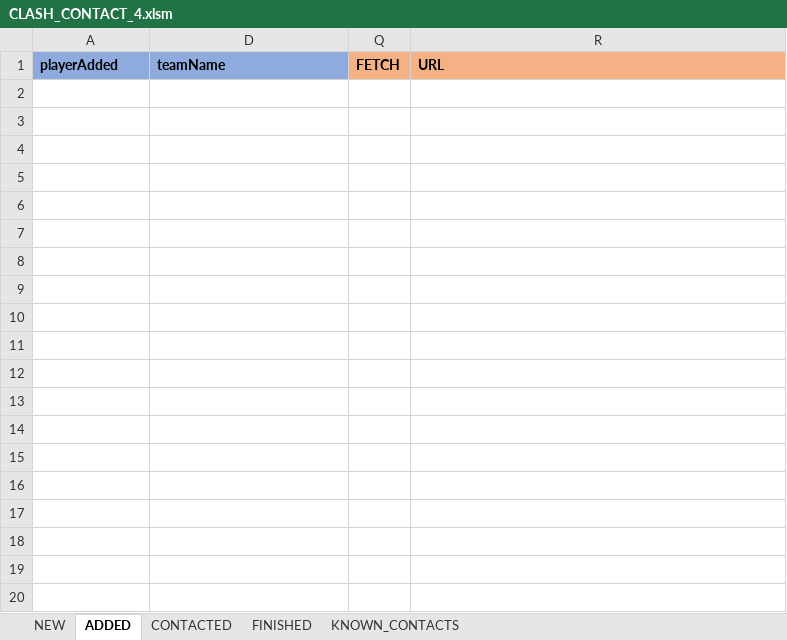
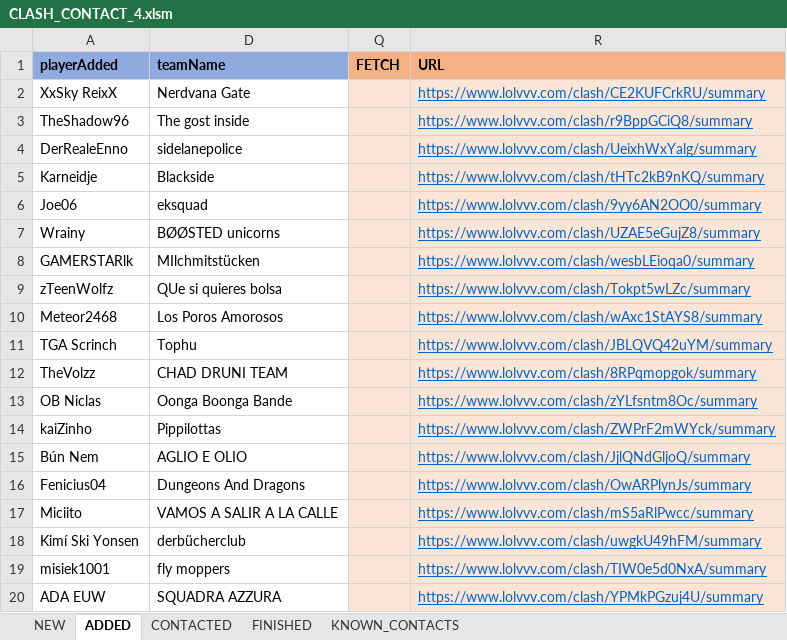
Before and after one commit to hk86/lolvvv-assets, an Excel workbook: private/CLASH_CONTACT_4.xlsm, sheet ADDED, drawn as a sheet; only a part is shown; values as stored, in another font and other column widths than the file's, no borders; conditional formats not drawn; the diff covers the shown part only; the diff names each change by its address in the sheet, - before the commit and + after, or states it on an @@ line.

Commit message:
clash contact 4 xslm updated

```diff
--- a/private/CLASH_CONTACT_4.xlsm (sheet ADDED)
+++ b/private/CLASH_CONTACT_4.xlsm (sheet ADDED)
+row 2: XxSky ReixX | Nerdvana Gate |  | https://www.lolvvv.com/clash/CE2KUFCrkRU/summary
+row 3: TheShadow96 | The gost inside |  | https://www.lolvvv.com/clash/r9BppGCiQ8/summary
+row 4: DerRealeEnno | sidelanepolice |  | https://www.lolvvv.com/clash/UeixhWxYalg/summary
+row 5: Karneidje | Blackside |  | https://www.lolvvv.com/clash/tHTc2kB9nKQ/summary
+row 6: Joe06 | eksquad |  | https://www.lolvvv.com/clash/9yy6AN2OO0/summary
+row 7: Wrainy | BØØSTED unicorns |  | https://www.lolvvv.com/clash/UZAE5eGujZ8/summary
+row 8: GAMERSTARlk | MIlchmitstücken |  | https://www.lolvvv.com/clash/wesbLEioqa0/summary
+row 9: zTeenWolfz | QUe si quieres bolsa |  | https://www.lolvvv.com/clash/Tokpt5wLZc/summary
+row 10: Meteor2468 | Los Poros Amorosos |  | https://www.lolvvv.com/clash/wAxc1StAYS8/summary
+row 11: TGA Scrinch | Tophu |  | https://www.lolvvv.com/clash/JBLQVQ42uYM/summary
+row 12: TheVolzz | CHAD DRUNI TEAM |  | https://www.lolvvv.com/clash/8RPqmopgok/summary
+row 13: OB Niclas | Oonga Boonga Bande |  | https://www.lolvvv.com/clash/zYLfsntm8Oc/summary
+row 14: kaiZinho | Pippilottas |  | https://www.lolvvv.com/clash/ZWPrF2mWYck/summary
+row 15: Bún Nem | AGLIO E OLIO |  | https://www.lolvvv.com/clash/JjlQNdGljoQ/summary
+row 16: Fenicius04 | Dungeons And Dragons |  | https://www.lolvvv.com/clash/OwARPlynJs/summary
+row 17: Miciito | VAMOS A SALIR A LA CALLE |  | https://www.lolvvv.com/clash/mS5aRlPwcc/summary
+row 18: Kimí Ski Yonsen | derbücherclub |  | https://www.lolvvv.com/clash/uwgkU49hFM/summary
+row 19: misiek1001 | fly moppers |  | https://www.lolvvv.com/clash/TIW0e5d0NxA/summary
+row 20: ADA EUW | SQUADRA AZZURA |  | https://www.lolvvv.com/clash/YPMkPGzuj4U/summary
```
Also changed, not shown: 548 added rows elsewhere in this sheet, sheet NEW, sheet KNOWN_CONTACTS, sheet CONTACTED, hidden cells.
